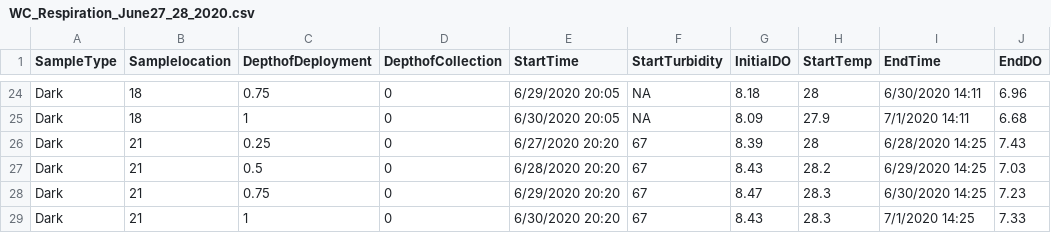
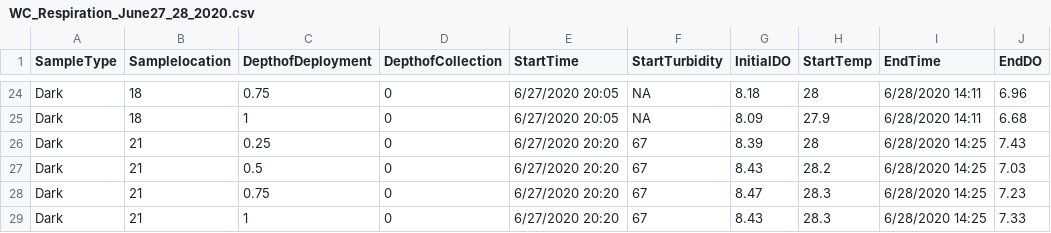
Before and after one commit to mcolvin/Bluff-Lake-Project, a CSV file: _analysis/DO-Sampling/_dat/Data/WC_Respiration_June27_28_2020.csv, drawn as a sheet; only a part is shown, gaps mark what is left out; the diff covers the shown part only; the diff names each change by its address in the sheet, - before the commit and + after, or states it on an @@ line.

```diff
--- a/_analysis/DO-Sampling/_dat/Data/WC_Respiration_June27_28_2020.csv
+++ b/_analysis/DO-Sampling/_dat/Data/WC_Respiration_June27_28_2020.csv
-E24 (StartTime): 6/29/2020 20:05
+E24 (StartTime): 6/27/2020 20:05
-I24 (EndTime): 6/30/2020 14:11
+I24 (EndTime): 6/28/2020 14:11
-E25 (StartTime): 6/30/2020 20:05
+E25 (StartTime): 6/27/2020 20:05
-I25 (EndTime): 7/1/2020 14:11
+I25 (EndTime): 6/28/2020 14:11
-E27 (StartTime): 6/28/2020 20:20
+E27 (StartTime): 6/27/2020 20:20
-I27 (EndTime): 6/29/2020 14:25
+I27 (EndTime): 6/28/2020 14:25
-E28 (StartTime): 6/29/2020 20:20
+E28 (StartTime): 6/27/2020 20:20
-I28 (EndTime): 6/30/2020 14:25
+I28 (EndTime): 6/28/2020 14:25
-E29 (StartTime): 6/30/2020 20:20
+E29 (StartTime): 6/27/2020 20:20
-I29 (EndTime): 7/1/2020 14:25
+I29 (EndTime): 6/28/2020 14:25
```
Also changed, not shown: 32 edited cells elsewhere in this file, _analysis/DO-Sampling/_dat/Data/WC_Respiration_June15_16_2020.csv, _analysis/DO-Sampling/_dat/Data/WC_Respiration_June26_27_2020.csv, 1 other file.
